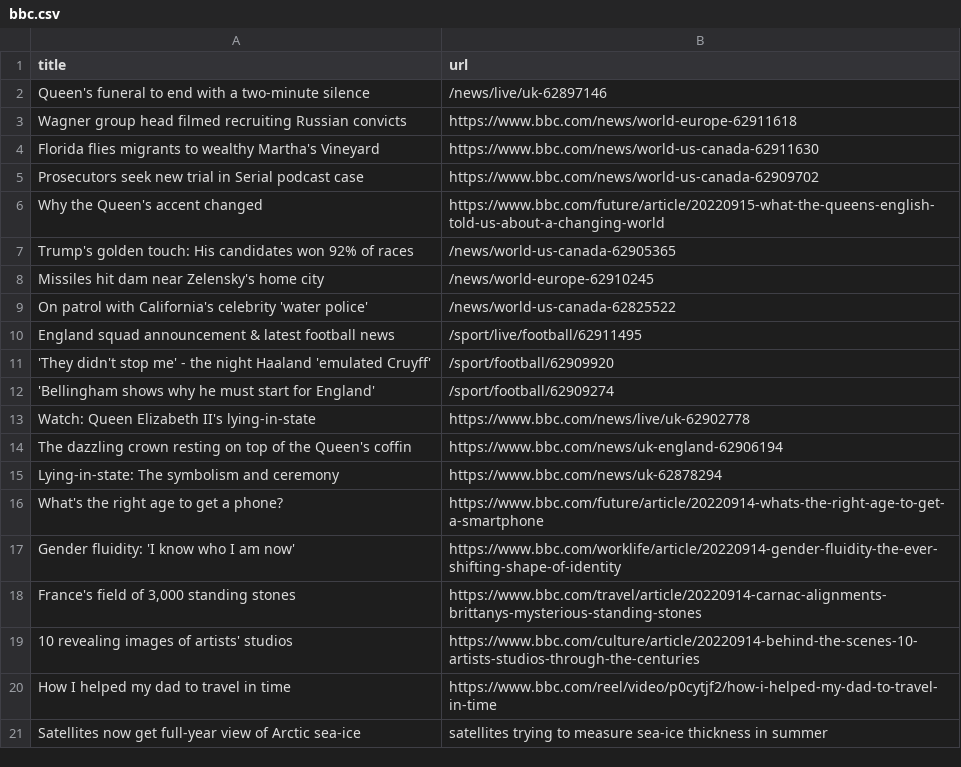
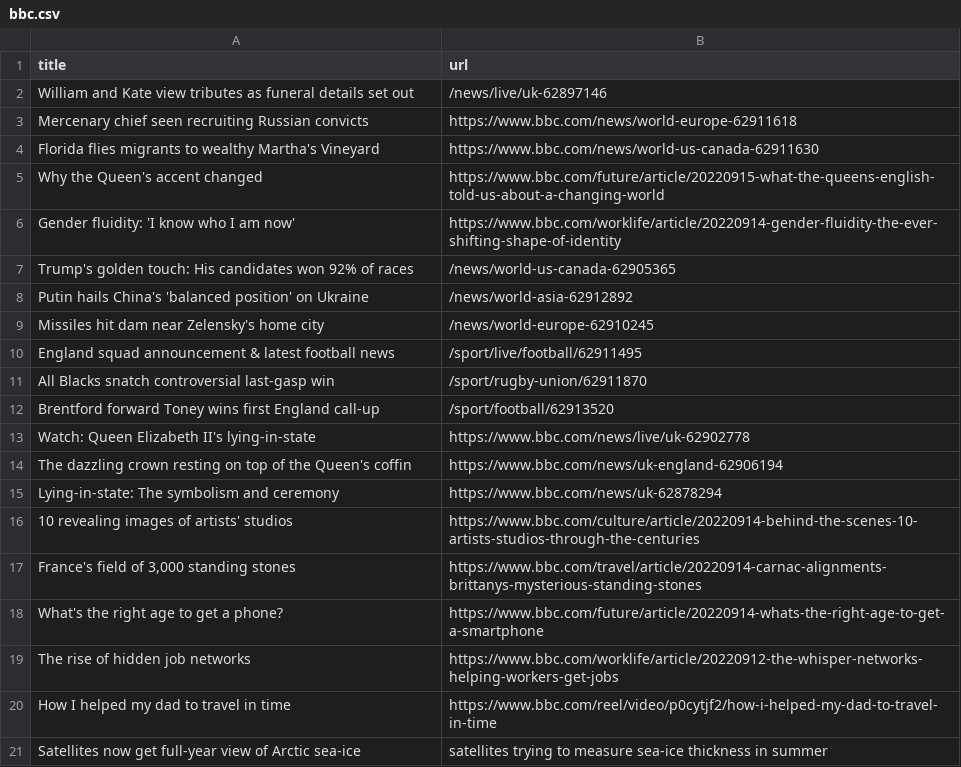
Before and after one commit to yikchun-l/bbc-scraper-tutorial, a CSV file: bbc.csv, drawn as a sheet; only a part is shown.

```diff
--- a/bbc.csv
+++ b/bbc.csv
@@ -1,13 +1,13 @@
 title,url
-Queen's funeral to end with a two-minute silence,/news/live/uk-62897146
-Wagner group head filmed recruiting Russian convicts,https://www.bbc.com/news/world-europe-62911618
+William and Kate view tributes as funeral details set out,/news/live/uk-62897146
+Mercenary chief seen recruiting Russian convicts,https://www.bbc.com/news/world-europe-62911618
 Florida flies migrants to wealthy Martha's Vineyard,https://www.bbc.com/news/world-us-canada-62911630
-Prosecutors seek new trial in Serial podcast case,https://www.bbc.com/news/world-us-canada-62909702
 Why the Queen's accent changed,https://www.bbc.com/future/article/20220915-what-the-queens-english-told-us-about-a-changing-world
+Gender fluidity: 'I know who I am now',https://www.bbc.com/worklife/article/20220914-gender-fluidity-the-ever-shifting-shape-of-identity
 Trump's golden touch: His candidates won 92% of races,/news/world-us-canada-62905365
+Putin hails China's 'balanced position' on Ukraine,/news/world-asia-62912892
 Missiles hit dam near Zelensky's home city,/news/world-europe-62910245
-On patrol with California's celebrity 'water police',/news/world-us-canada-62825522
 England squad announcement & latest football news,/sport/live/football/62911495
-'They didn't stop me' - the night Haaland 'emulated Cruyff',/sport/football/62909920
-'Bellingham shows why he must start for England',/sport/football/62909274
+All Blacks snatch controversial last-gasp win,/sport/rugby-union/62911870
+Brentford forward Toney wins first England call-up,/sport/football/62913520
 Watch: Queen Elizabeth II's lying-in-state,https://www.bbc.com/news/live/uk-62902778
@@ -15,6 +15,6 @@ The dazzling crown resting on top of the Queen's coffin,https://www.bbc.com/news
 Lying-in-state: The symbolism and ceremony,https://www.bbc.com/news/uk-62878294
+10 revealing images of artists' studios,https://www.bbc.com/culture/article/20220914-behind-the-scenes-10-artists-studios-through-the-centuries
+"France's field of 3,000 standing stones",https://www.bbc.com/travel/article/20220914-carnac-alignments-brittanys-mysterious-standing-stones
 What's the right age to get a phone?,https://www.bbc.com/future/article/20220914-whats-the-right-age-to-get-a-smartphone
-Gender fluidity: 'I know who I am now',https://www.bbc.com/worklife/article/20220914-gender-fluidity-the-ever-shifting-shape-of-identity
-"France's field of 3,000 standing stones",https://www.bbc.com/travel/article/20220914-carnac-alignments-brittanys-mysterious-standing-stones
-10 revealing images of artists' studios,https://www.bbc.com/culture/article/20220914-behind-the-scenes-10-artists-studios-through-the-centuries
+The rise of hidden job networks,https://www.bbc.com/worklife/article/20220912-the-whisper-networks-helping-workers-get-jobs
 How I helped my dad to travel in time,https://www.bbc.com/reel/video/p0cytjf2/how-i-helped-my-dad-to-travel-in-time
```
